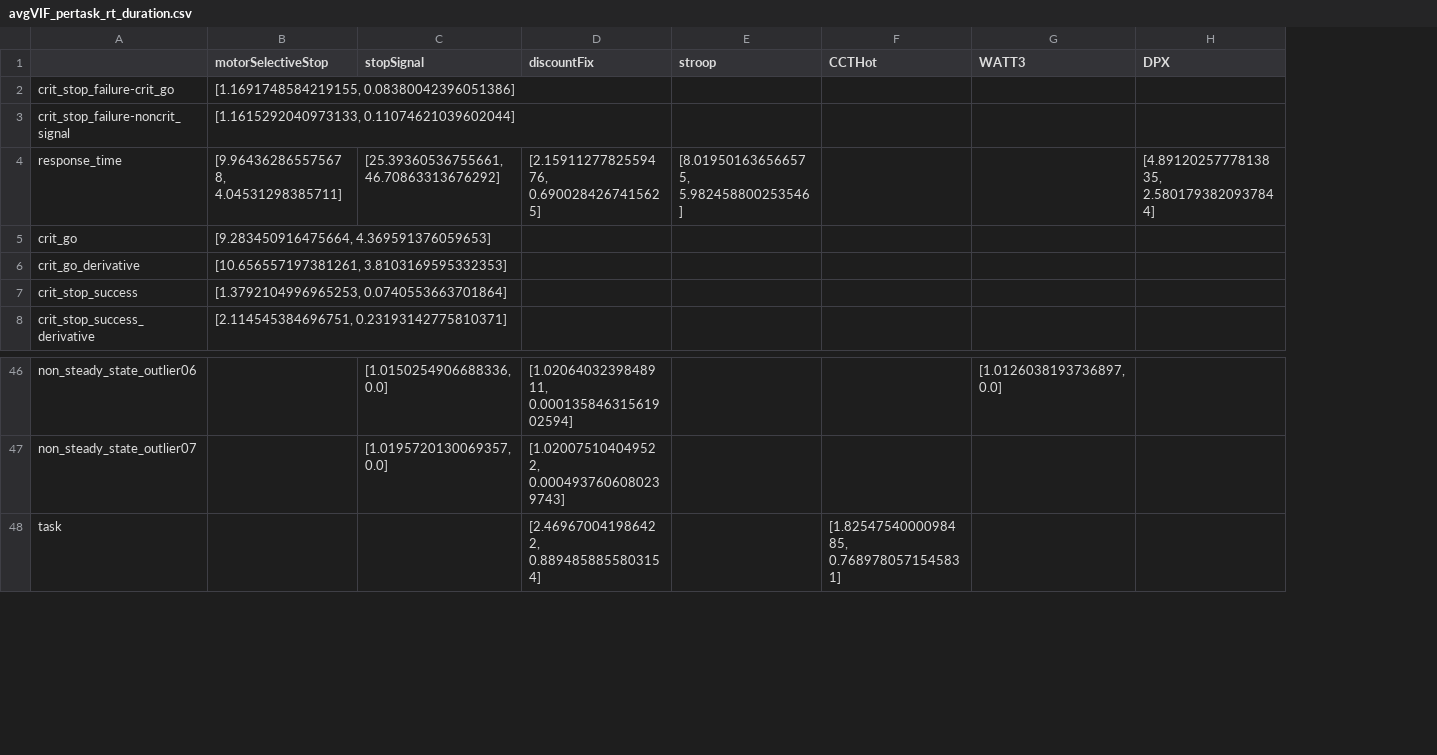
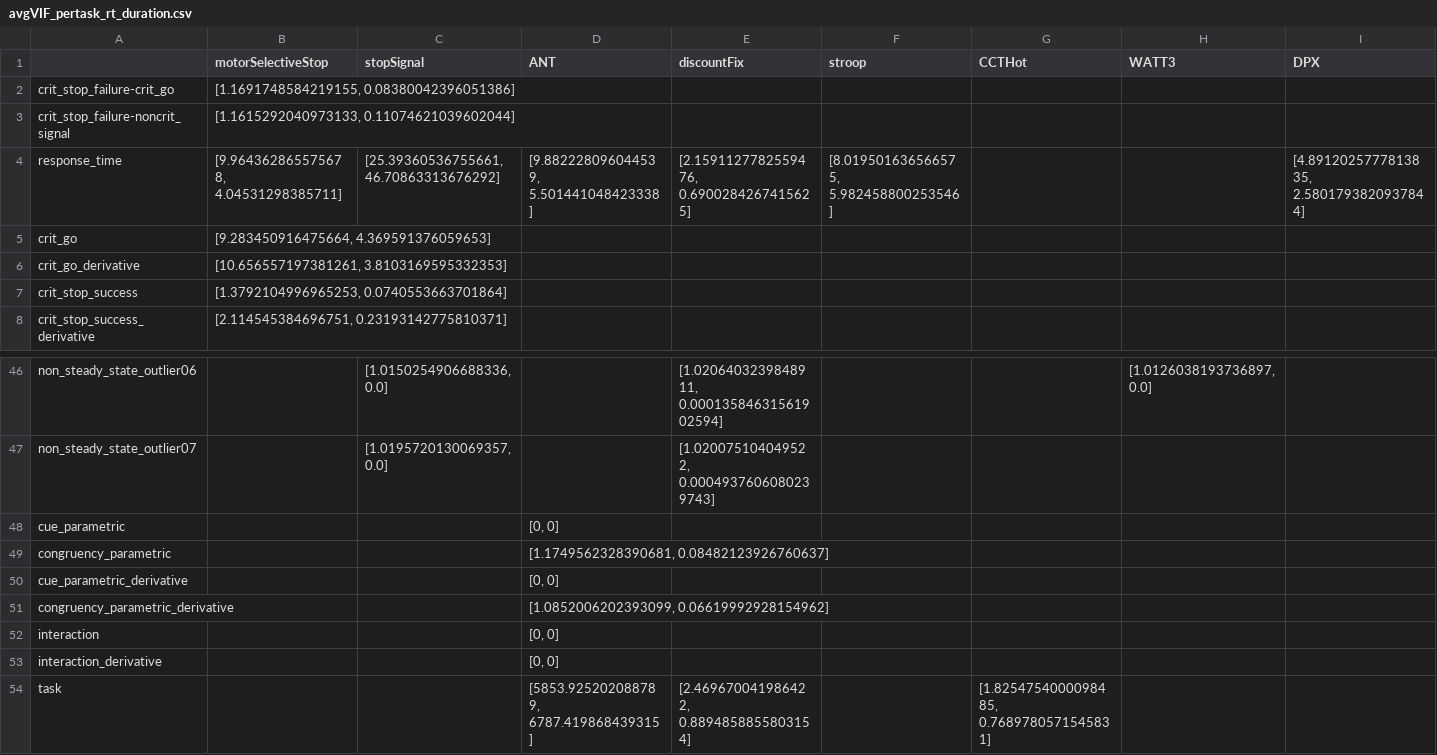
Before and after one commit to ulasayyilmaz/rt_data_analysis, a CSV file: VIFs/avgVIF_pertask_rt_duration.csv, drawn as a sheet; only a part is shown, gaps mark what is left out; rows hold the shown columns only; the diff names each change by its address in the sheet, - before the commit and + after, or states it on an @@ line.

```diff
--- a/VIFs/avgVIF_pertask_rt_duration.csv
+++ b/VIFs/avgVIF_pertask_rt_duration.csv
+column D (ANT), row 4: [9.882228096044539, 5.501441048423338]; row 54: [5853.925202088789, 6787.419868439315]
+row 48: cue_parametric |  |  | [0, 0]
+row 49: congruency_parametric |  |  | [1.1749562328390681, 0.08482123926760637]
+row 50: cue_parametric_derivative |  |  | [0, 0]
+row 51: congruency_parametric_derivative |  |  | [1.0852006202393099, 0.06619992928154962]
+row 52: interaction |  |  | [0, 0]
+row 53: interaction_derivative |  |  | [0, 0]
```
Also changed, not shown: VIFs/avgVIF_pertask_rt_centered.csv, VIFs/avgVIF_pertask_rt_duration_only.csv, 9 other files.
